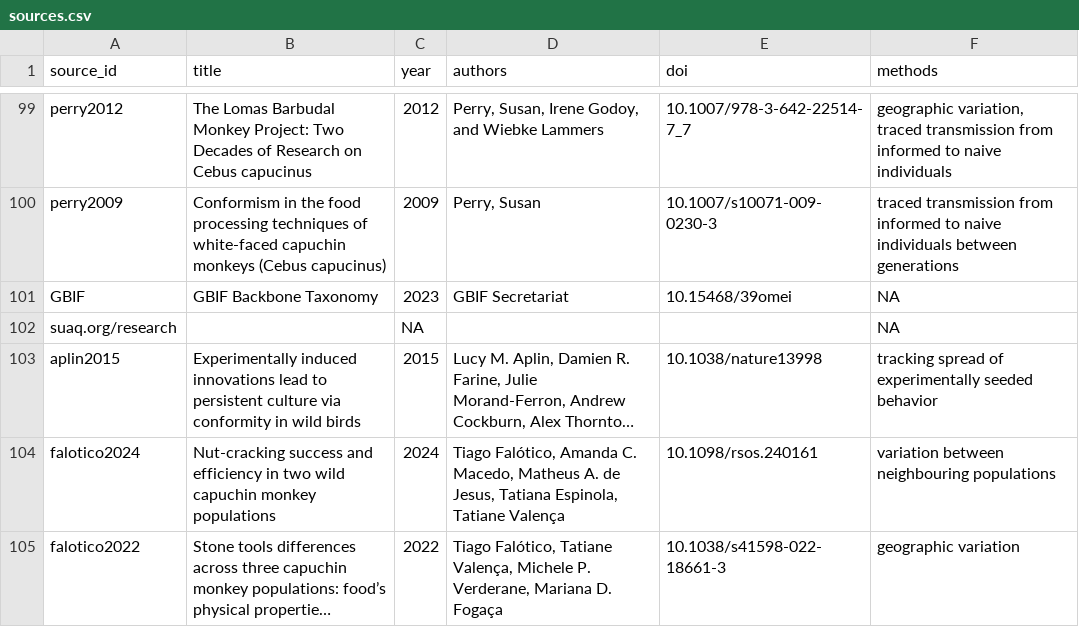
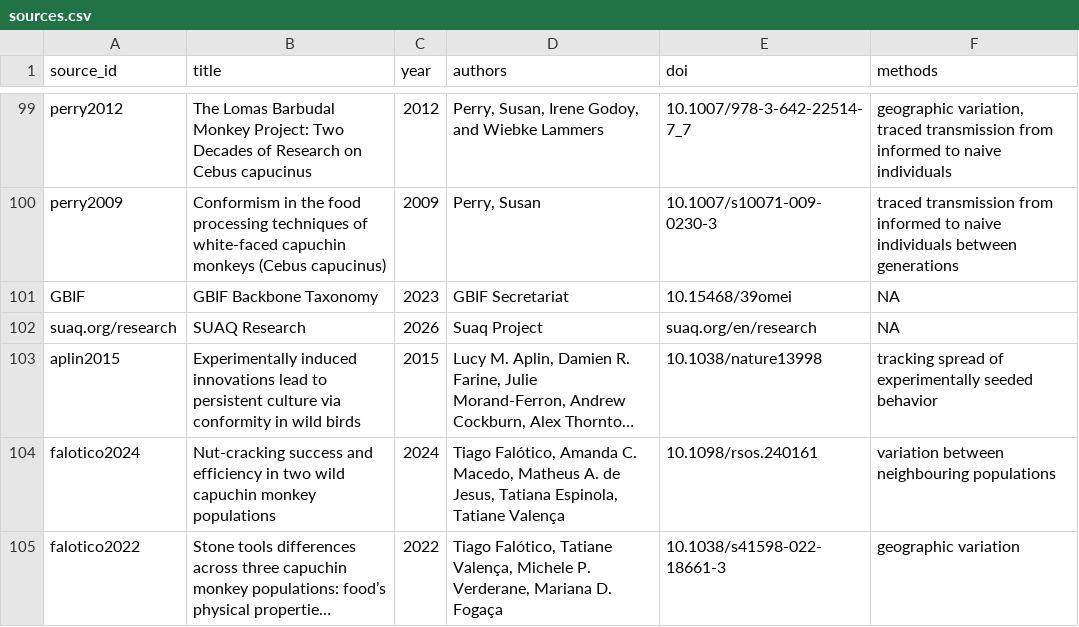
Before and after one commit to datadiversitylab/ACDB_shiny, a CSV file: db/table_csvs/sources.csv, drawn as a sheet; only a part is shown, gaps mark what is left out; long unchanged cells end in …; the diff names each change by its address in the sheet, - before the commit and + after, or states it on an @@ line.

```diff
--- a/db/table_csvs/sources.csv
+++ b/db/table_csvs/sources.csv
-B102 (title): (empty)
+B102 (title): SUAQ Research
-C102 (year): NA
+C102 (year): 2026
-D102 (authors): (empty)
+D102 (authors): Suaq Project
-E102 (doi): (empty)
+E102 (doi): suaq.org/en/research
```
Also changed, not shown: db/table_csvs/groups.csv, 4 other files.
